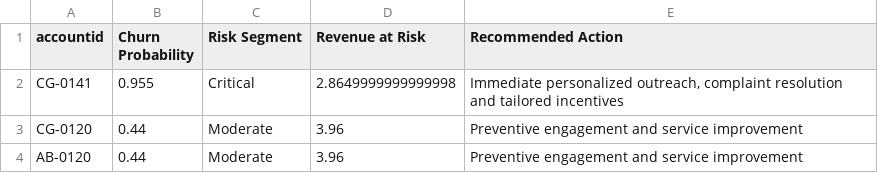
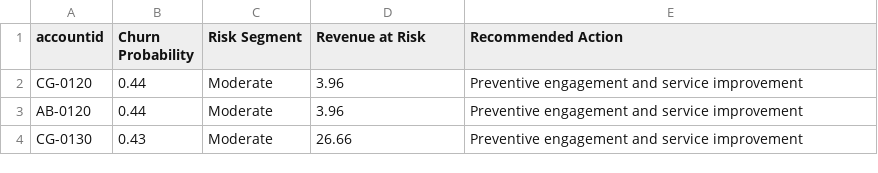
Before and after one commit to tayofish/CustomerChurnPrediction, a CSV file: data_to_predict/dataset1_predictions.csv, drawn as a sheet; only a part is shown; the shorter side is filled out with more unchanged rows; the diff names each change by its address in the sheet, - before the commit and + after, or states it on an @@ line.

Commit message:
Update dataset1.csv

```diff
--- a/data_to_predict/dataset1_predictions.csv
+++ b/data_to_predict/dataset1_predictions.csv
-row 2: CG-0141 | 0.955 | Critical | 2.8649999999999998 | Immediate personalized outreach, complaint resolution and tailored incentives
```
